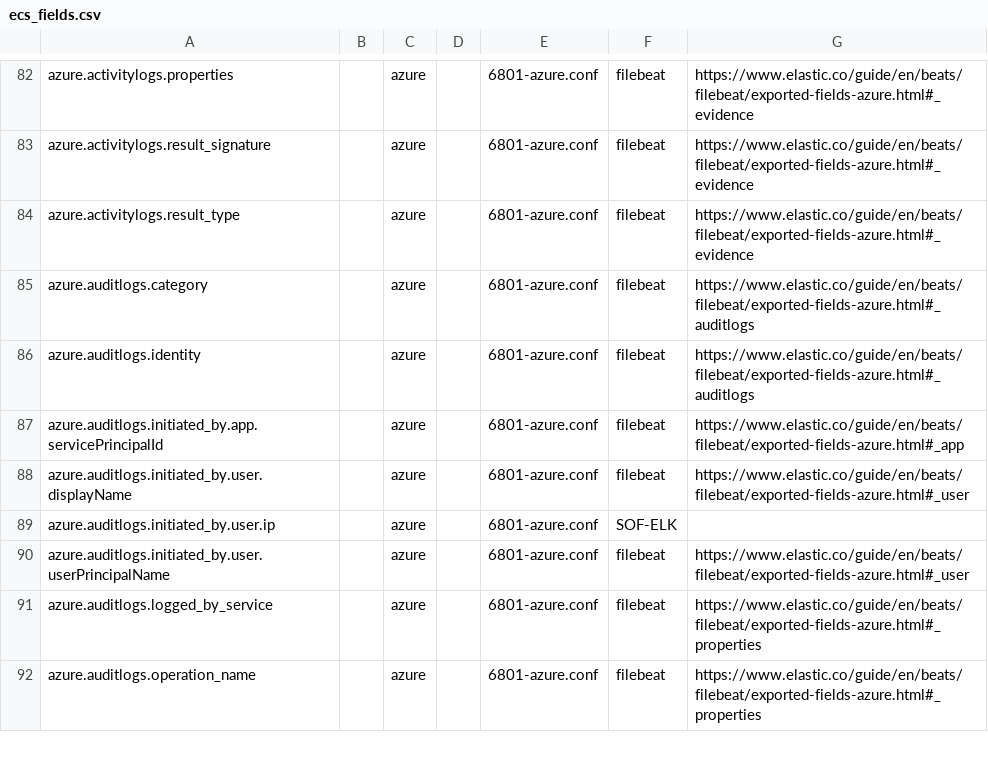
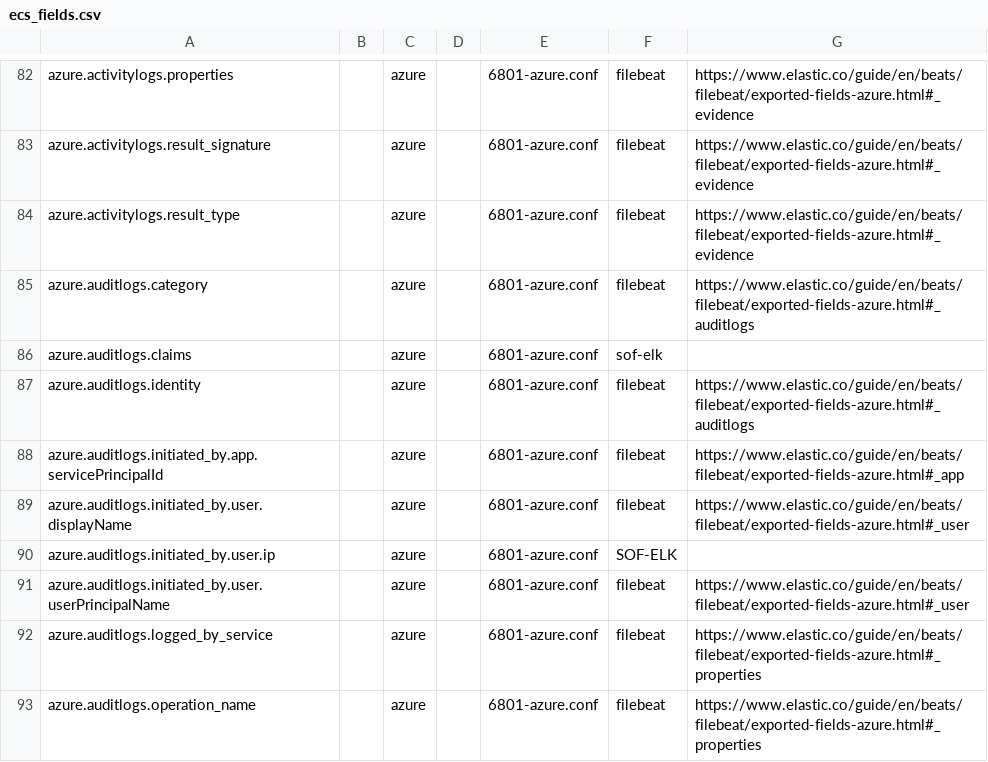
Before and after one commit to philhagen/sof-elk, a CSV file: doc/ecs_fields.csv, drawn as a sheet; only a part is shown, gaps mark what is left out; the diff names each change by its address in the sheet, - before the commit and + after, or states it on an @@ line.

```diff
--- a/doc/ecs_fields.csv
+++ b/doc/ecs_fields.csv
+row 86: azure.auditlogs.claims |  | azure |  | 6801-azure.conf | sof-elk
```
Also changed, not shown: 1 other file.
